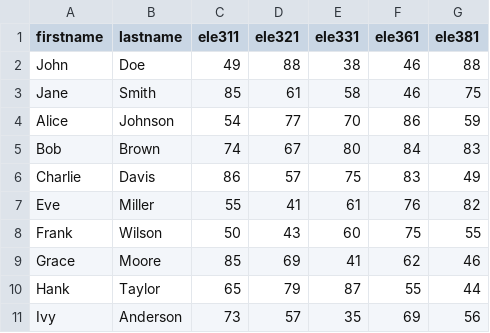
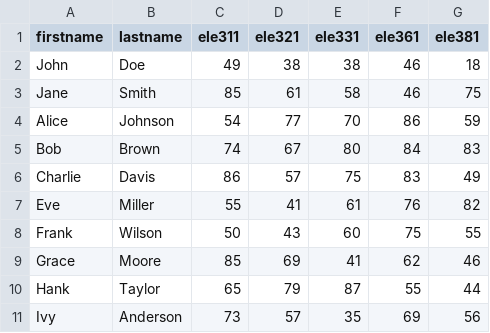
Before and after one commit to tappyuser/dataset-management-and-basic-analysis-system, a CSV file: student-data.csv, drawn as a sheet.

```diff
--- a/student-data.csv
+++ b/student-data.csv
@@ -1,3 +1,3 @@
 firstname,lastname,ele311,ele321,ele331,ele361,ele381
-John,Doe,49,88,38,46,88
+John,Doe,49,38,38,46,18
 Jane,Smith,85,61,58,46,75
```
Also changed, not shown: 4 other files.
